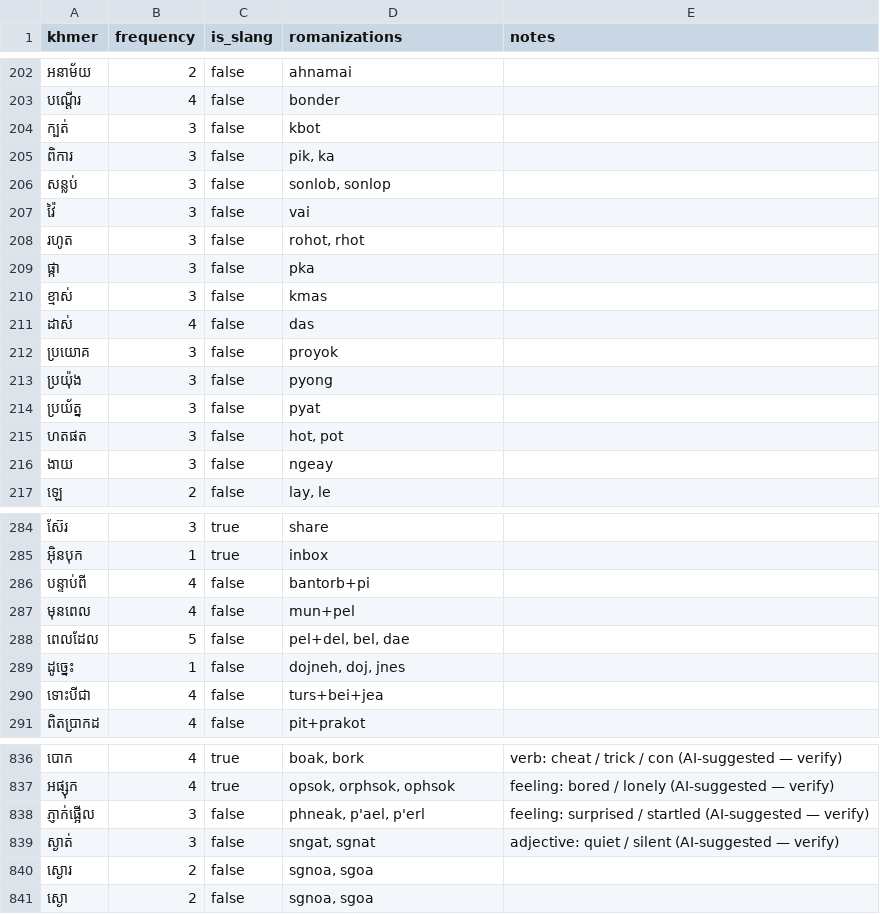
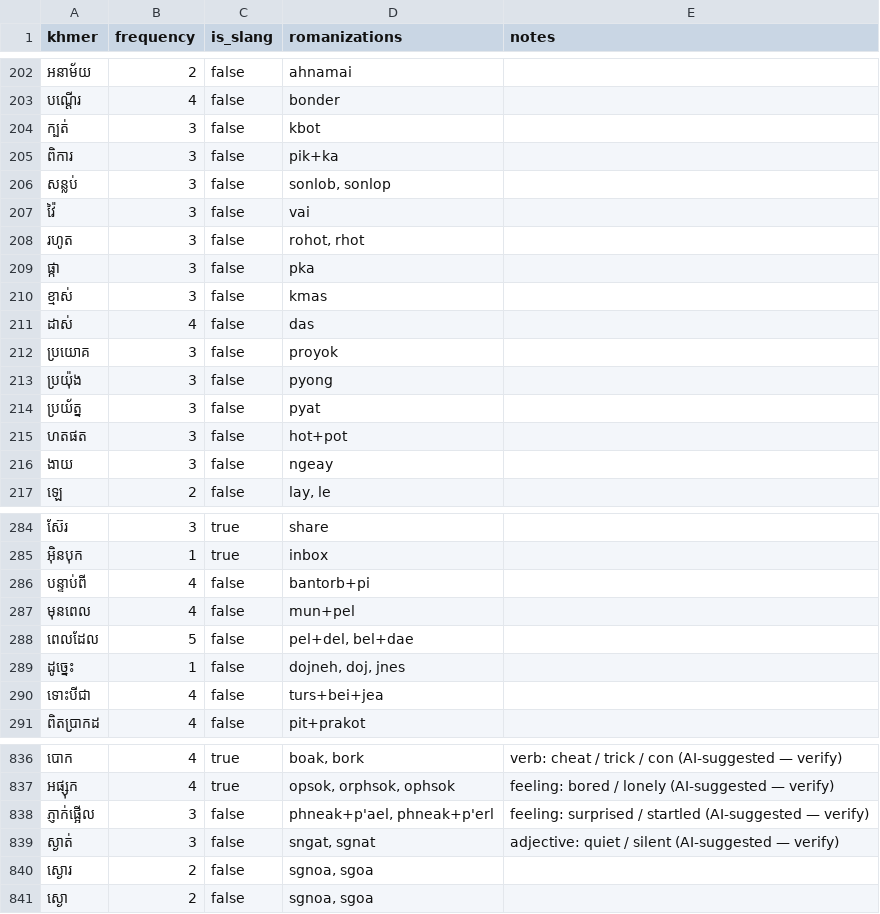
Before and after one commit to SrunLyheang/sync-khmer-engine, a CSV file: data/vocabulary.csv, drawn as a sheet; only a part is shown, gaps mark what is left out; the diff covers the shown part only.

```diff
--- a/data/vocabulary.csv
+++ b/data/vocabulary.csv
@@ -204,3 +204,3 @@ khmer,frequency,is_slang,romanizations,notes
 ក្បត់,3,false,kbot,
-ពិការ,3,false,"pik, ka",
+ពិការ,3,false,pik+ka,
 សន្លប់,3,false,"sonlob, sonlop",
@@ -214,3 +214,3 @@ khmer,frequency,is_slang,romanizations,notes
 ប្រយ័ត្ន,3,false,pyat,
-ហតផត,3,false,"hot, pot",
+ហតផត,3,false,hot+pot,
 ងាយ,3,false,ngeay,
@@ -287,3 +287,3 @@ khmer,frequency,is_slang,romanizations,notes
 មុនពេល,4,false,mun+pel,
-ពេលដែល,5,false,"pel+del, bel, dae",
+ពេលដែល,5,false,"pel+del, bel+dae",
 ដូច្នេះ,1,false,"dojneh, doj, jnes",
@@ -837,3 +837,3 @@ khmer,frequency,is_slang,romanizations,notes
 អផ្សុក,4,true,"opsok, orphsok, ophsok",feeling: bored / lonely (AI-suggested — verify)
-ភ្ញាក់ផ្អើល,3,false,"phneak, p'ael, p'erl",feeling: surprised / startled (AI-suggested — verify)
+ភ្ញាក់ផ្អើល,3,false,"phneak+p'ael, phneak+p'erl",feeling: surprised / startled (AI-suggested — verify)
 ស្ងាត់,3,false,"sngat, sgnat",adjective: quiet / silent (AI-suggested — verify)
```
Also changed, not shown: 17 edited cells elsewhere in this file, 7 other files.
